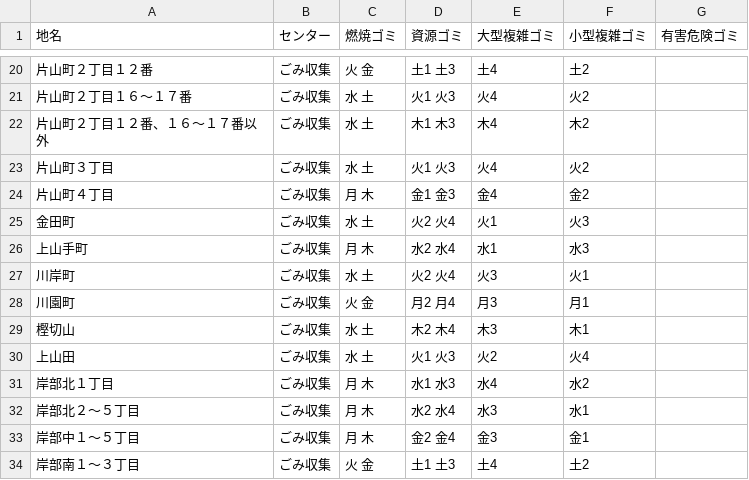
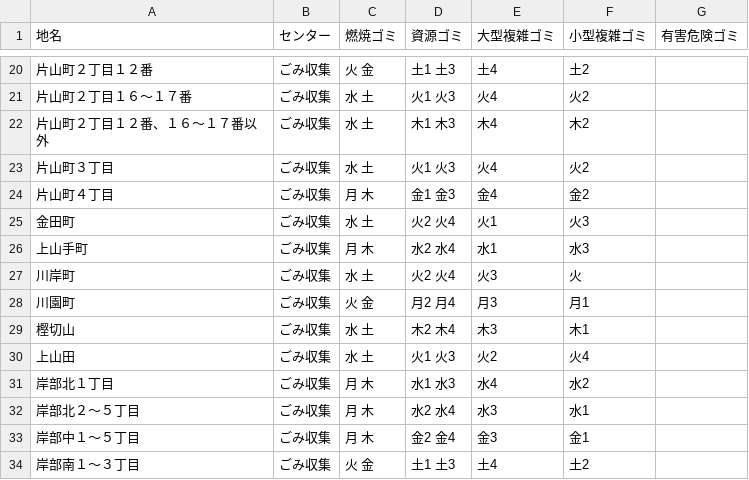
Before and after one commit to Phuket100/suita5374, a CSV file: data/area_days.csv, drawn as a sheet; only a part is shown, gaps mark what is left out.

Commit message:
Update area_days.csv

```diff
--- a/data/area_days.csv
+++ b/data/area_days.csv
@@ -26,3 +26,3 @@
 上山手町,ごみ収集,月 木,水2 水4,水1,水3
-川岸町,ごみ収集,水 土,火2 火4,火3,火1
+川岸町,ごみ収集,水 土,火2 火4,火3,火
 川園町,ごみ収集,火 金,月2 月4,月3,月1
```
